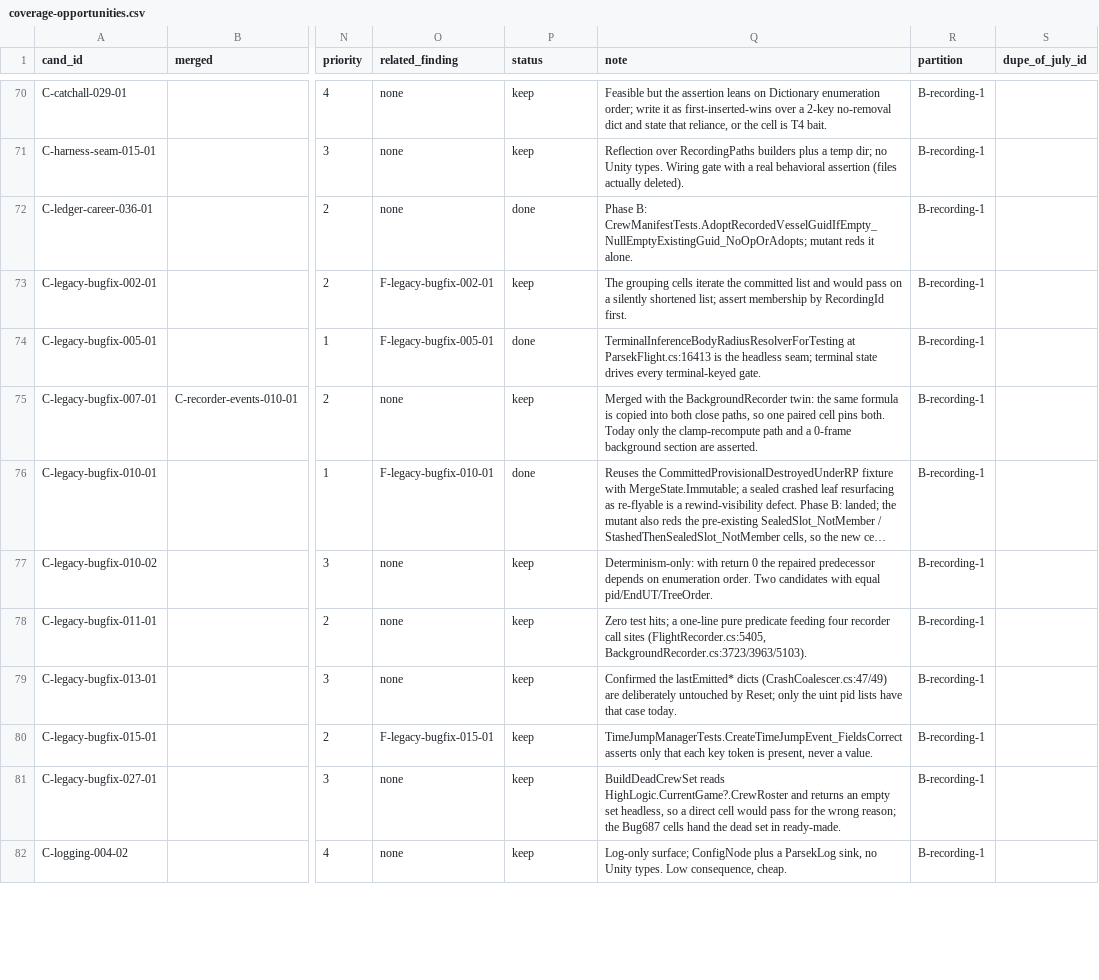
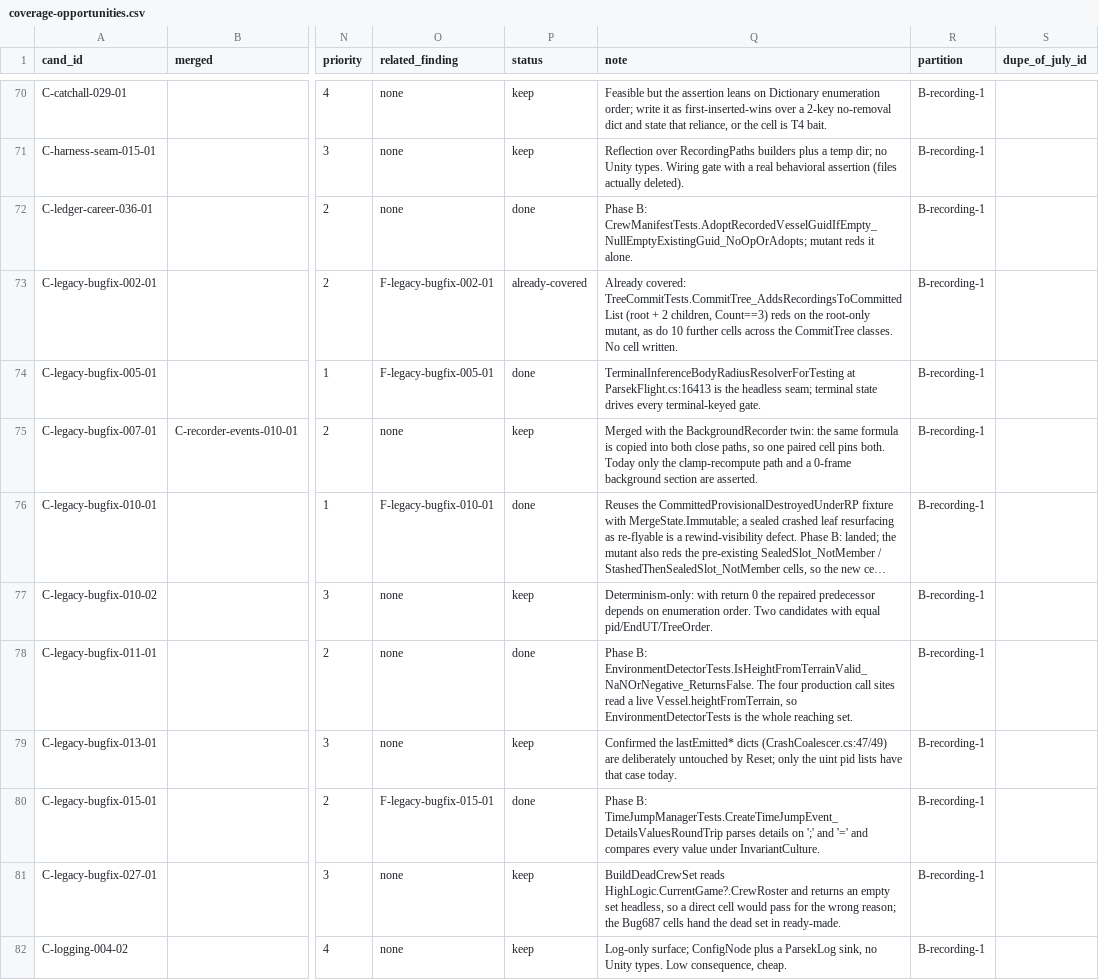
Before and after one commit to vl3c/Parsek, a CSV file: docs/dev/research/test-quality-audit-2026-09-14/coverage-opportunities.csv, drawn as a sheet; only a part is shown, gaps mark what is left out; long unchanged cells end in …; the diff covers the shown part only; the diff names each change by its address in the sheet, - before the commit and + after, or states it on an @@ line.

Commit message:
Close twelve priority-2 recording-risk coverage gaps from the test audit
Ten rows are new xUnit cells, two are already guarded by pre-existing cells
(CommitTree child commit, group-tree sortedIndices remap) and none is obsolete.
Each new cell is mutation-proved RED alone against the reaching classes and GREEN
after restore; no production change.

```diff
--- a/docs/dev/research/test-quality-audit-2026-09-14/coverage-opportunities.csv
+++ b/docs/dev/research/test-quality-audit-2026-09-14/coverage-opportunities.csv
-P73 (status): keep
+P73 (status): already-covered
-Q73 (note): The grouping cells iterate the committed list and would pass on a silently shortened list; assert membership by RecordingId first.
+Q73 (note): Already covered: TreeCommitTests.CommitTree_AddsRecordingsToCommittedList (root + 2 children, Count==3) reds on the root-only mutant, as do 10 further cells across the CommitTree classes. No cell written.
-P78 (status): keep
+P78 (status): done
-Q78 (note): Zero test hits; a one-line pure predicate feeding four recorder call sites (FlightRecorder.cs:5405, BackgroundRecorder.cs:3723/3963/5103).
+Q78 (note): Phase B: EnvironmentDetectorTests.IsHeightFromTerrainValid_NaNOrNegative_ReturnsFalse. The four production call sites read a live Vessel.heightFromTerrain, so EnvironmentDetectorTests is the whole reaching set.
-P80 (status): keep
+P80 (status): done
-Q80 (note): TimeJumpManagerTests.CreateTimeJumpEvent_FieldsCorrect asserts only that each key token is present, never a value.
+Q80 (note): Phase B: TimeJumpManagerTests.CreateTimeJumpEvent_DetailsValuesRoundTrip parses details on ';' and '=' and compares every value under InvariantCulture.
```
Also changed, not shown: 18 edited cells elsewhere in this file, 22 other files.
